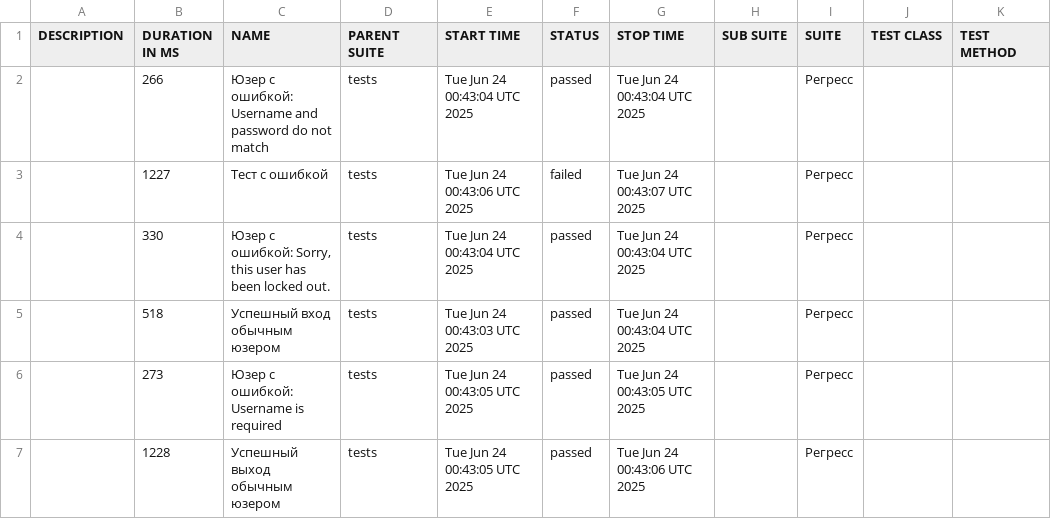
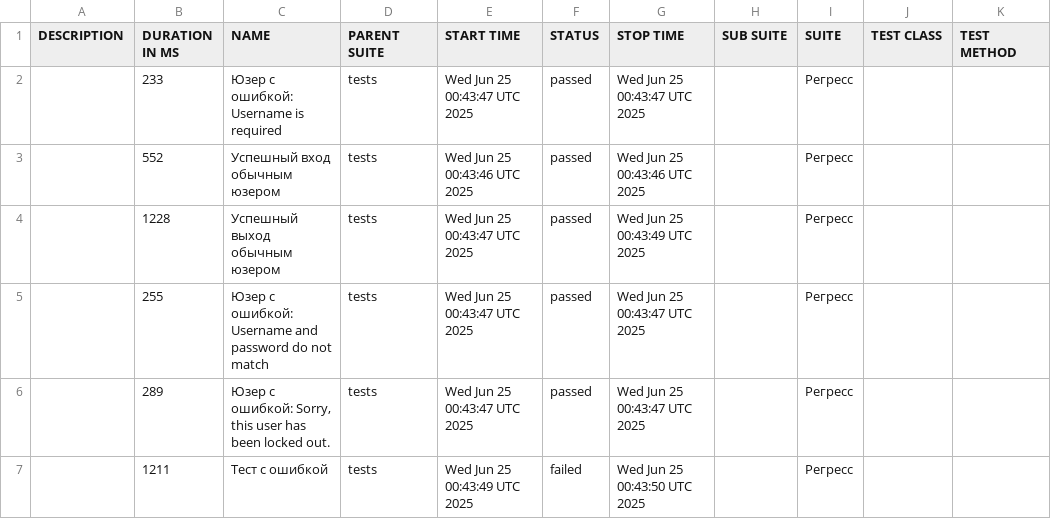
Before and after one commit to barsovichok/playwright_python_training, a CSV file: data/suites.csv, drawn as a sheet.

```diff
--- a/data/suites.csv
+++ b/data/suites.csv
@@ -1,7 +1,7 @@
 "DESCRIPTION","DURATION IN MS","NAME","PARENT SUITE","START TIME","STATUS","STOP TIME","SUB SUITE","SUITE","TEST CLASS","TEST METHOD"
-"","266","Юзер с ошибкой: Username and password do not match","tests","Tue Jun 24 00:43:04 UTC 2025","passed","Tue Jun 24 00:43:04 UTC 2025","","Регресс","",""
-"","1227","Тест с ошибкой","tests","Tue Jun 24 00:43:06 UTC 2025","failed","Tue Jun 24 00:43:07 UTC 2025","","Регресс","",""
-"","330","Юзер с ошибкой: Sorry, this user has been locked out.","tests","Tue Jun 24 00:43:04 UTC 2025","passed","Tue Jun 24 00:43:04 UTC 2025","","Регресс","",""
-"","518","Успешный вход обычным юзером","tests","Tue Jun 24 00:43:03 UTC 2025","passed","Tue Jun 24 00:43:04 UTC 2025","","Регресс","",""
-"","273","Юзер с ошибкой: Username is required","tests","Tue Jun 24 00:43:05 UTC 2025","passed","Tue Jun 24 00:43:05 UTC 2025","","Регресс","",""
-"","1228","Успешный выход обычным юзером","tests","Tue Jun 24 00:43:05 UTC 2025","passed","Tue Jun 24 00:43:06 UTC 2025","","Регресс","",""
+"","233","Юзер с ошибкой: Username is required","tests","Wed Jun 25 00:43:47 UTC 2025","passed","Wed Jun 25 00:43:47 UTC 2025","","Регресс","",""
+"","552","Успешный вход обычным юзером","tests","Wed Jun 25 00:43:46 UTC 2025","passed","Wed Jun 25 00:43:46 UTC 2025","","Регресс","",""
+"","1228","Успешный выход обычным юзером","tests","Wed Jun 25 00:43:47 UTC 2025","passed","Wed Jun 25 00:43:49 UTC 2025","","Регресс","",""
+"","255","Юзер с ошибкой: Username and password do not match","tests","Wed Jun 25 00:43:47 UTC 2025","passed","Wed Jun 25 00:43:47 UTC 2025","","Регресс","",""
+"","289","Юзер с ошибкой: Sorry, this user has been locked out.","tests","Wed Jun 25 00:43:47 UTC 2025","passed","Wed Jun 25 00:43:47 UTC 2025","","Регресс","",""
+"","1211","Тест с ошибкой","tests","Wed Jun 25 00:43:49 UTC 2025","failed","Wed Jun 25 00:43:50 UTC 2025","","Регресс","",""
```
Also changed, not shown: data/behaviors.csv, 30 other files.
